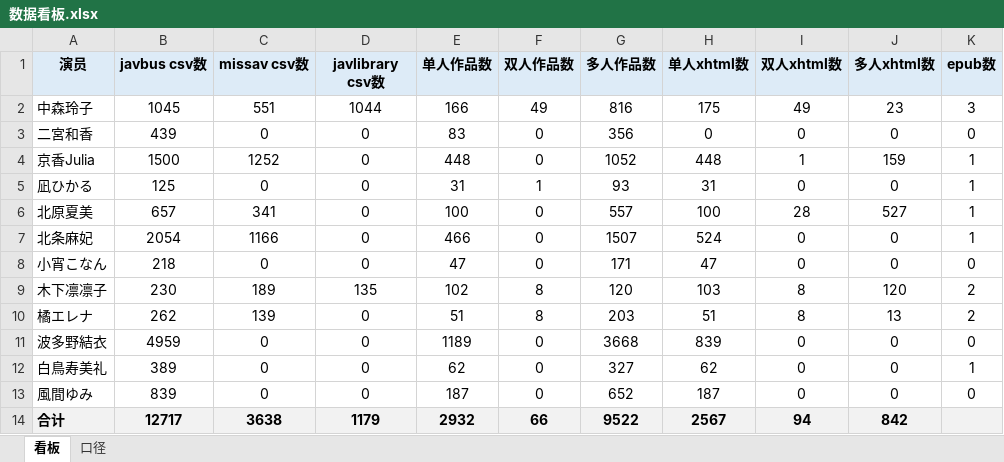
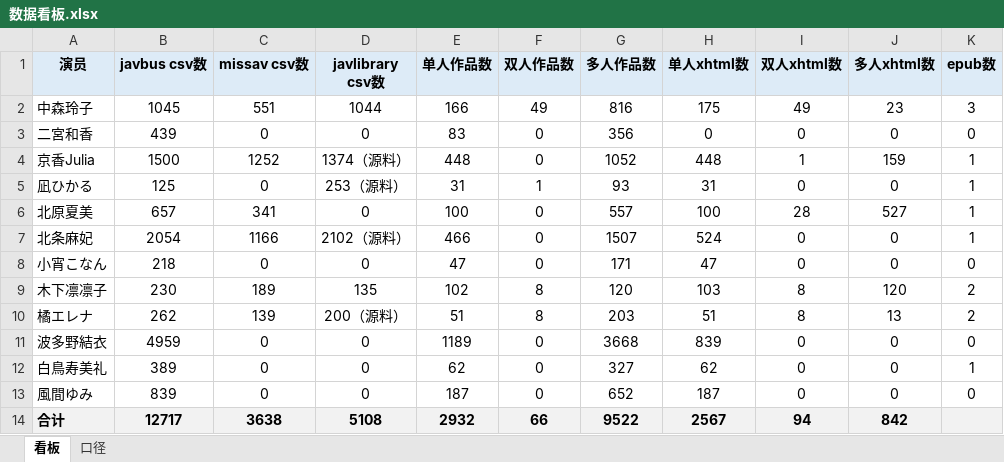
Before and after one commit to Jessper2024/adult-book-library, an Excel workbook: _管理文档/数据看板.xlsx, sheet 看板, drawn as a sheet; values as stored, in another font and other column widths than the file's, no borders; the diff names each change by its address in the sheet, - before the commit and + after, or states it on an @@ line.

```diff
--- a/_管理文档/数据看板.xlsx (sheet 看板)
+++ b/_管理文档/数据看板.xlsx (sheet 看板)
-D4 (javlibrary csv数): 0
+D4 (javlibrary csv数): 1374（源料）
-D5 (javlibrary csv数): 0
+D5 (javlibrary csv数): 253（源料）
-D7 (javlibrary csv数): 0
+D7 (javlibrary csv数): 2102（源料）
-D10 (javlibrary csv数): 0
+D10 (javlibrary csv数): 200（源料）
-D14 (javlibrary csv数): 1179
+D14 (javlibrary csv数): 5108
```
Also changed, not shown: sheet 口径, 2 other files.
